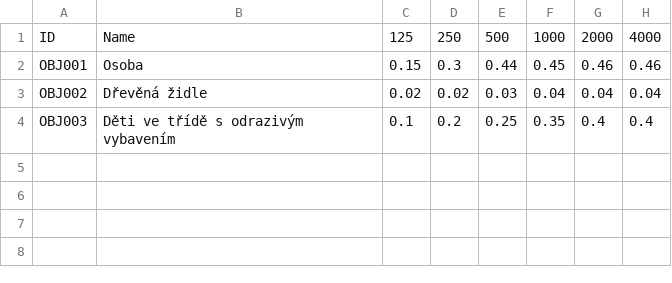
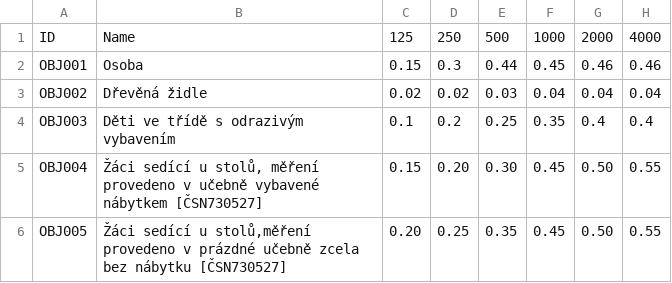
Before and after one commit to vyhyb/sapyne, a CSV file: sapyne/library/objects.csv, drawn as a sheet; the diff names each change by its address in the sheet, - before the commit and + after, or states it on an @@ line.

Commit message:
Add new acoustic object entries to objects and basic CSV files for improved sound modeling

```diff
--- a/sapyne/library/objects.csv
+++ b/sapyne/library/objects.csv
+row 5: OBJ004 | Žáci sedící u stolů, měření provedeno v učebně vybavené nábytkem [ČSN730527] | 0.15 | 0.20 | 0.30 | 0.45 | 0.50 | 0.55
+row 6: OBJ005 | Žáci sedící u stolů,měření provedeno v prázdné učebně zcela bez nábytku [ČSN730527] | 0.20 | 0.25 | 0.35 | 0.45 | 0.50 | 0.55
```
Also changed, not shown: sapyne/library/basic.csv, 1 other file.
